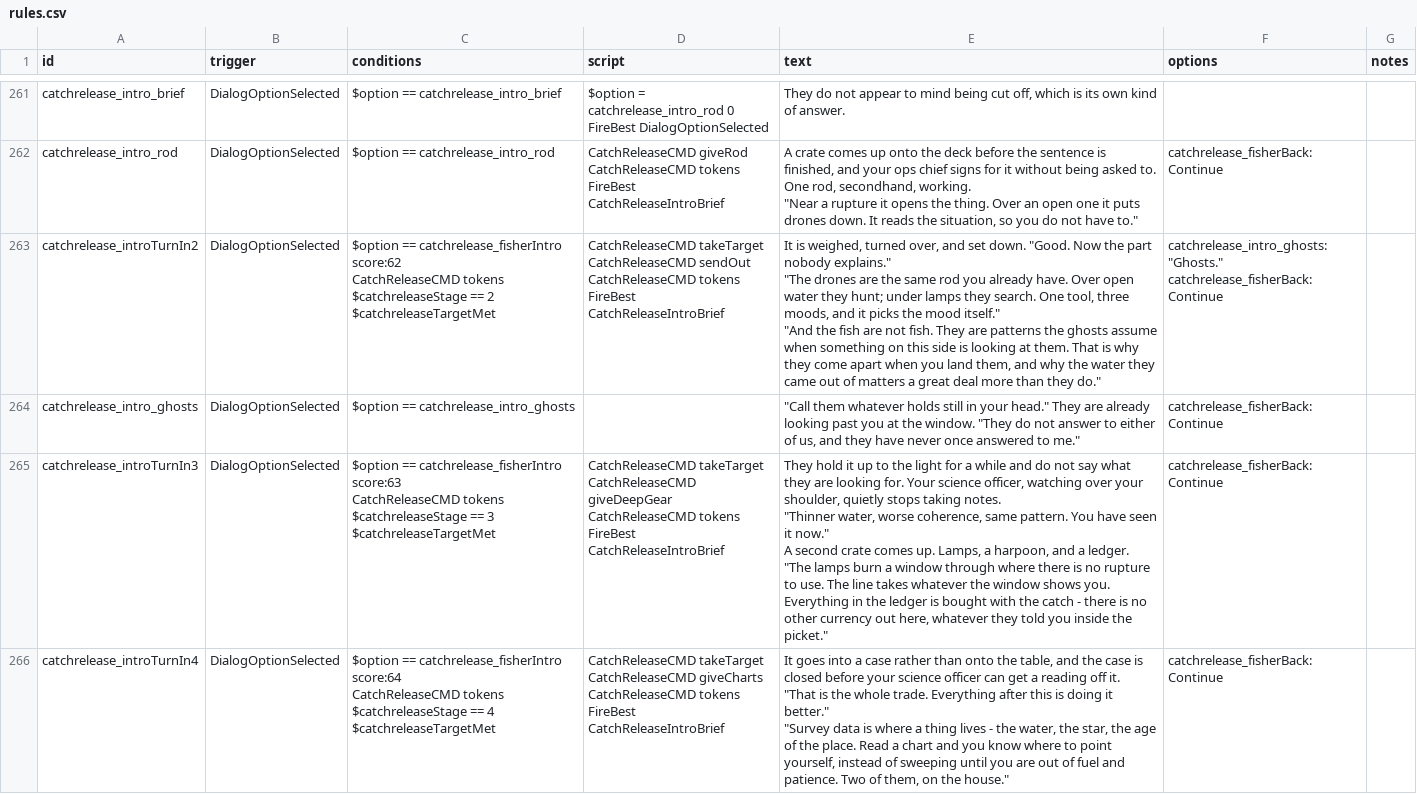
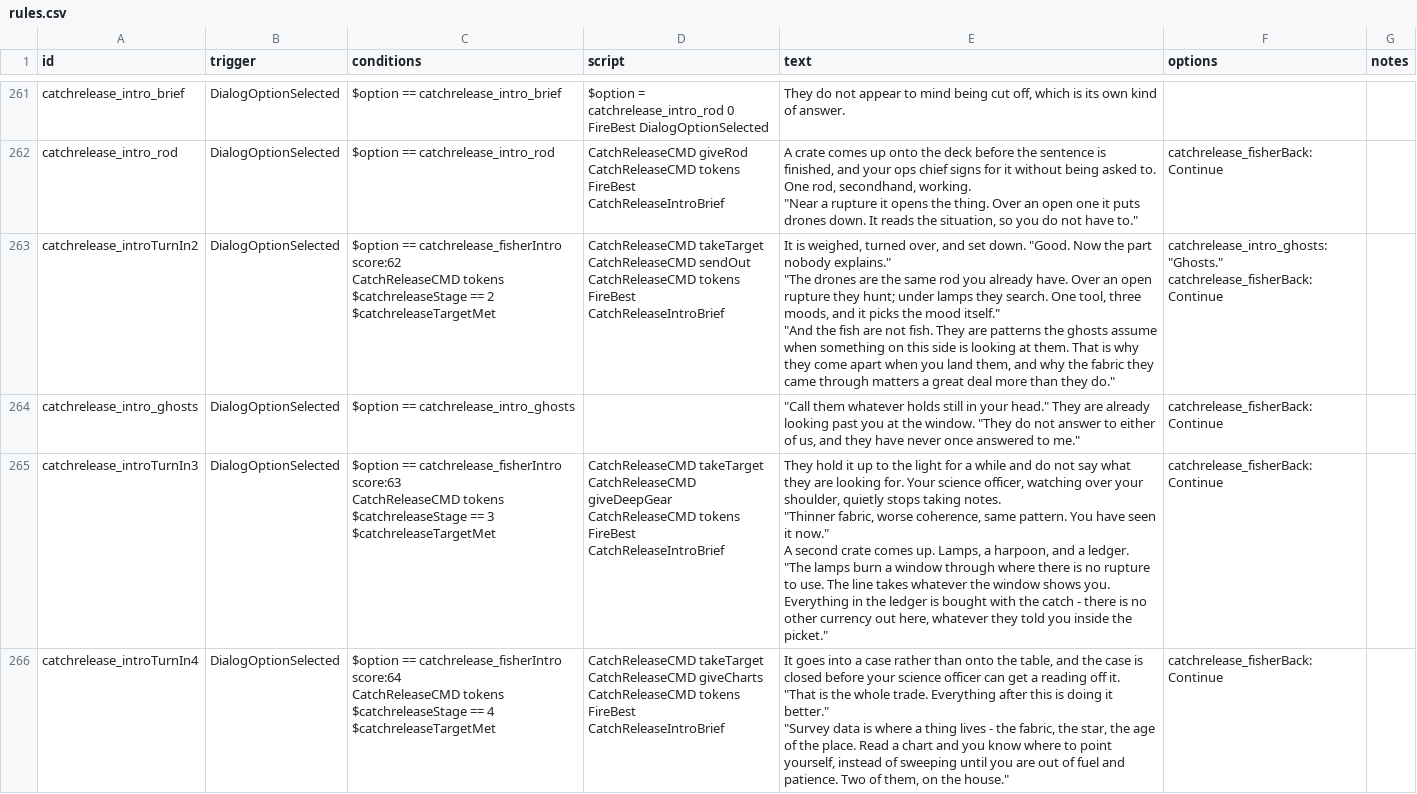
Before and after one commit to SirHartley/Catch.Release, a CSV file: data/campaign/rules.csv, drawn as a sheet; only a part is shown, gaps mark what is left out; the diff covers the shown part only.

```diff
--- a/data/campaign/rules.csv
+++ b/data/campaign/rules.csv
@@ -1046,38 +1046,38 @@ FireBest CatchReleaseIntroBrief","A crate comes up onto the deck before the sent
 ""Near a rupture it opens the thing. Over an open one it puts drones down. It reads the situation, so you do not have to.""",catchrelease_fisherBack:Continue,
-catchrelease_introTurnIn2,DialogOptionSelected,"$option == catchrelease_fisherIntro score:62
-CatchReleaseCMD tokens
-$catchreleaseStage == 2
-$catchreleaseTargetMet","CatchReleaseCMD takeTarget
-CatchReleaseCMD sendOut
-CatchReleaseCMD tokens
-FireBest CatchReleaseIntroBrief","It is weighed, turned over, and set down. ""Good. Now the part nobody explains.""
-
-""The drones are the same rod you already have. Over open water they hunt; under lamps they search. One tool, three moods, and it picks the mood itself.""
-
-""And the fish are not fish. They are patterns the ghosts assume when something on this side is looking at them. That is why they come apart when you land them, and why the water they came out of matters a great deal more than they do.""","catchrelease_intro_ghosts:""Ghosts.""
-catchrelease_fisherBack:Continue",
+catchrelease_introTurnIn2,DialogOptionSelected,"$option == catchrelease_fisherIntro score:62
+CatchReleaseCMD tokens
+$catchreleaseStage == 2
+$catchreleaseTargetMet","CatchReleaseCMD takeTarget
+CatchReleaseCMD sendOut
+CatchReleaseCMD tokens
+FireBest CatchReleaseIntroBrief","It is weighed, turned over, and set down. ""Good. Now the part nobody explains.""
+
+""The drones are the same rod you already have. Over an open rupture they hunt; under lamps they search. One tool, three moods, and it picks the mood itself.""
+
+""And the fish are not fish. They are patterns the ghosts assume when something on this side is looking at them. That is why they come apart when you land them, and why the fabric they came through matters a great deal more than they do.""","catchrelease_intro_ghosts:""Ghosts.""
+catchrelease_fisherBack:Continue",
 catchrelease_intro_ghosts,DialogOptionSelected,$option == catchrelease_intro_ghosts,,"""Call them whatever holds still in your head."" They are already looking past you at the window. ""They do not answer to either of us, and they have never once answered to me.""",catchrelease_fisherBack:Continue,
-catchrelease_introTurnIn3,DialogOptionSelected,"$option == catchrelease_fisherIntro score:63
-CatchReleaseCMD tokens
-$catchreleaseStage == 3
-$catchreleaseTargetMet","CatchReleaseCMD takeTarget
-CatchReleaseCMD giveDeepGear
-CatchReleaseCMD tokens
-FireBest CatchReleaseIntroBrief","They hold it up to the light for a while and do not say what they are looking for. Your science officer, watching over your shoulder, quietly stops taking notes.
-
-""Thinner water, worse coherence, same pattern. You have seen it now.""
-
-A second crate comes up. Lamps, a harpoon, and a ledger.
-
-""The lamps burn a window through where there is no rupture to use. The line takes whatever the window shows you. Everything in the ledger is bought with the catch - there is no other currency out here, whatever they told you inside the picket.""",catchrelease_fisherBack:Continue,
-catchrelease_introTurnIn4,DialogOptionSelected,"$option == catchrelease_fisherIntro score:64
-CatchReleaseCMD tokens
-$catchreleaseStage == 4
-$catchreleaseTargetMet","CatchReleaseCMD takeTarget
-CatchReleaseCMD giveCharts
-CatchReleaseCMD tokens
-FireBest CatchReleaseIntroBrief","It goes into a case rather than onto the table, and the case is closed before your science officer can get a reading off it.
-
-""That is the whole trade. Everything after this is doing it better.""
-
-""Survey data is where a thing lives - the water, the star, the age of the place. Read a chart and you know where to point yourself, instead of sweeping until you are out of fuel and patience. Two of them, on the house.""",catchrelease_fisherBack:Continue,
+catchrelease_introTurnIn3,DialogOptionSelected,"$option == catchrelease_fisherIntro score:63
+CatchReleaseCMD tokens
+$catchreleaseStage == 3
+$catchreleaseTargetMet","CatchReleaseCMD takeTarget
+CatchReleaseCMD giveDeepGear
+CatchReleaseCMD tokens
+FireBest CatchReleaseIntroBrief","They hold it up to the light for a while and do not say what they are looking for. Your science officer, watching over your shoulder, quietly stops taking notes.
+
+""Thinner fabric, worse coherence, same pattern. You have seen it now.""
+
+A second crate comes up. Lamps, a harpoon, and a ledger.
+
+""The lamps burn a window through where there is no rupture to use. The line takes whatever the window shows you. Everything in the ledger is bought with the catch - there is no other currency out here, whatever they told you inside the picket.""",catchrelease_fisherBack:Continue,
+catchrelease_introTurnIn4,DialogOptionSelected,"$option == catchrelease_fisherIntro score:64
+CatchReleaseCMD tokens
+$catchreleaseStage == 4
+$catchreleaseTargetMet","CatchReleaseCMD takeTarget
+CatchReleaseCMD giveCharts
+CatchReleaseCMD tokens
+FireBest CatchReleaseIntroBrief","It goes into a case rather than onto the table, and the case is closed before your science officer can get a reading off it.
+
+""That is the whole trade. Everything after this is doing it better.""
+
+""Survey data is where a thing lives - the fabric, the star, the age of the place. Read a chart and you know where to point yourself, instead of sweeping until you are out of fuel and patience. Two of them, on the house.""",catchrelease_fisherBack:Continue,
```
Also changed, not shown: 32 edited cells elsewhere in this file, data/campaign/abilities.csv, 17 other files.
